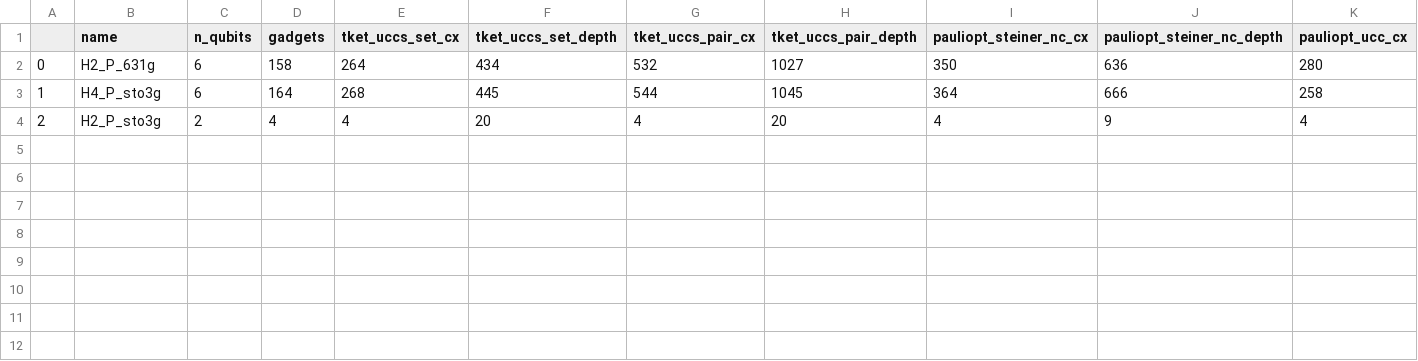
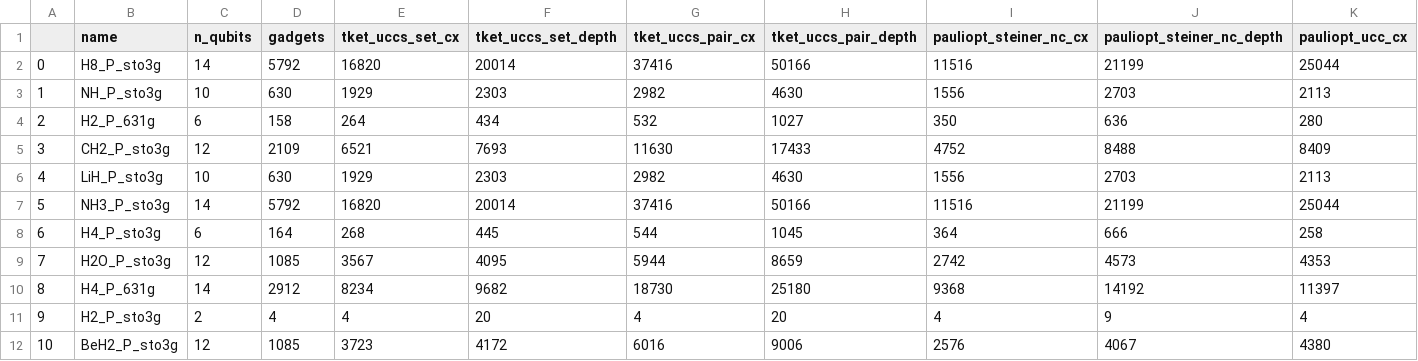
Before and after one commit to daehiff/pauliopt, a CSV file: experiments/data/pauli/uccsd/complete/P_results.csv, drawn as a sheet; only a part is shown; addresses are those after the commit; rows hold the shown columns only; the diff names each change by its address in the sheet, - before the commit and + after, or states it on an @@ line.

```diff
--- a/experiments/data/pauli/uccsd/complete/P_results.csv
+++ b/experiments/data/pauli/uccsd/complete/P_results.csv
+row 2: 0 | H8_P_sto3g | 14 | 5792 | 16820 | 20014 | 37416 | 50166 | 11516 | 21199 | 25044
+row 3: 1 | NH_P_sto3g | 10 | 630 | 1929 | 2303 | 2982 | 4630 | 1556 | 2703 | 2113
-A4: 0
+A4: 2
+row 5: 3 | CH2_P_sto3g | 12 | 2109 | 6521 | 7693 | 11630 | 17433 | 4752 | 8488 | 8409
+row 6: 4 | LiH_P_sto3g | 10 | 630 | 1929 | 2303 | 2982 | 4630 | 1556 | 2703 | 2113
+row 7: 5 | NH3_P_sto3g | 14 | 5792 | 16820 | 20014 | 37416 | 50166 | 11516 | 21199 | 25044
-A8: 1
+A8: 6
+row 9: 7 | H2O_P_sto3g | 12 | 1085 | 3567 | 4095 | 5944 | 8659 | 2742 | 4573 | 4353
+row 10: 8 | H4_P_631g | 14 | 2912 | 8234 | 9682 | 18730 | 25180 | 9368 | 14192 | 11397
-A11: 2
+A11: 9
+row 12: 10 | BeH2_P_sto3g | 12 | 1085 | 3723 | 4172 | 6016 | 9006 | 2576 | 4067 | 4380
```
Also changed, not shown: experiments/data/pauli/uccsd/cycle/BK_results.csv, experiments/data/pauli/uccsd/cycle/P_results.csv, 7 other files.
